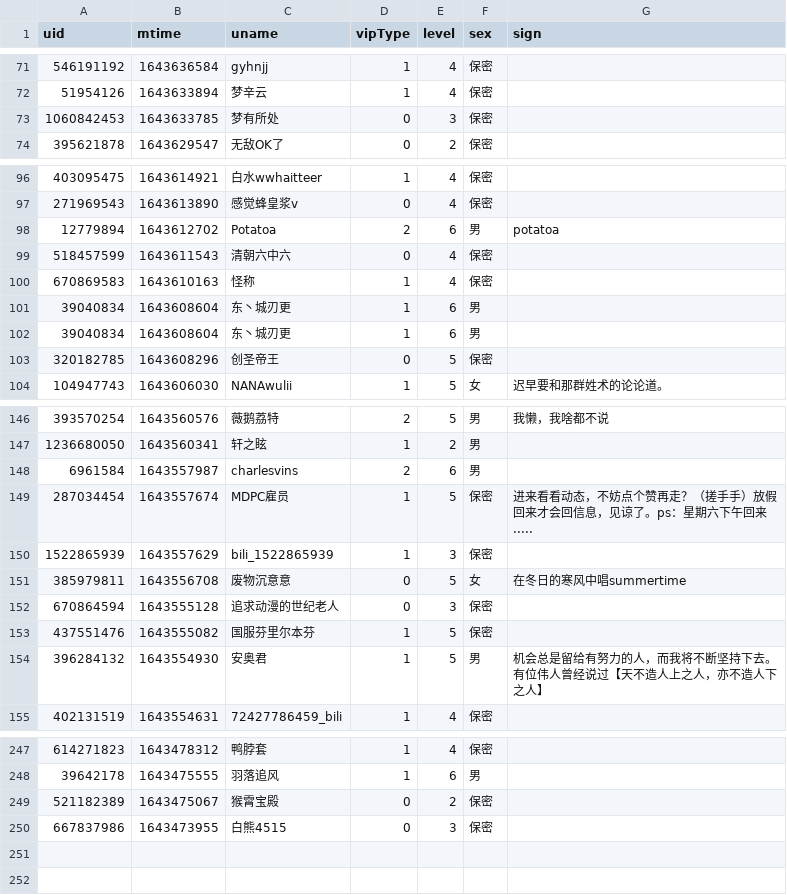
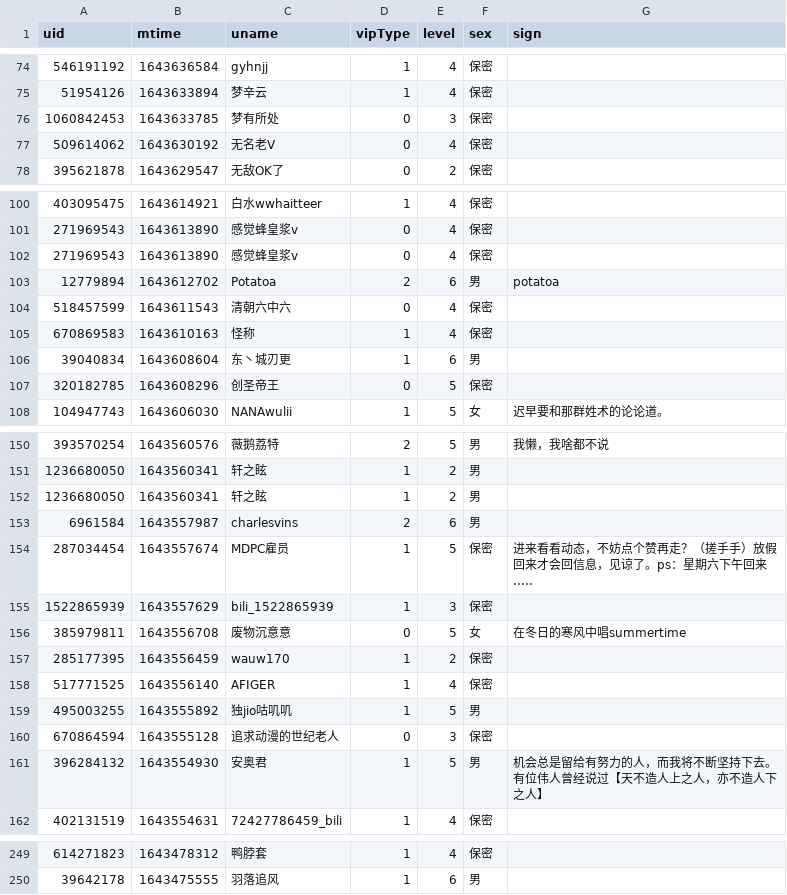
Before and after one commit to Brx86/web, a CSV file: 439916362/朝色泛起之际_.csv, drawn as a sheet; only a part is shown, gaps mark what is left out; removed rows and columns are numbered as before the commit, all else as after; the diff covers the shown part only; the diff names each change by its address in the sheet, - before the commit and + after, or states it on an @@ line.

```diff
--- a/439916362/朝色泛起之际_.csv
+++ b/439916362/朝色泛起之际_.csv
+row 77: 509614062 | 1643630192 | 无名老V | 0 | 4 | 保密
+row 102: 271969543 | 1643613890 | 感觉蜂皇浆v | 0 | 4 | 保密
-row 101: 39040834 | 1643608604 | 东丶城刃更 | 1 | 6 | 男
+row 152: 1236680050 | 1643560341 | 轩之眩 | 1 | 2 | 男
+row 157: 285177395 | 1643556459 | wauw170 | 1 | 2 | 保密
+row 158: 517771525 | 1643556140 | AFIGER | 1 | 4 | 保密
+row 159: 495003255 | 1643555892 | 独jio咕叽叽 | 1 | 5 | 男
-row 153: 437551476 | 1643555082 | 国服芬里尔本芬 | 1 | 5 | 保密
-row 249: 521182389 | 1643475067 | 猴霄宝殿 | 0 | 2 | 保密
-row 250: 667837986 | 1643473955 | 白熊4515 | 0 | 3 | 保密
```
Also changed, not shown: 7 added rows, 9 removed rows and 1 edited cell elsewhere in this file, 172809260/晨露ZLQ.csv, 25773550/Ayatale.csv, 3 other files.
